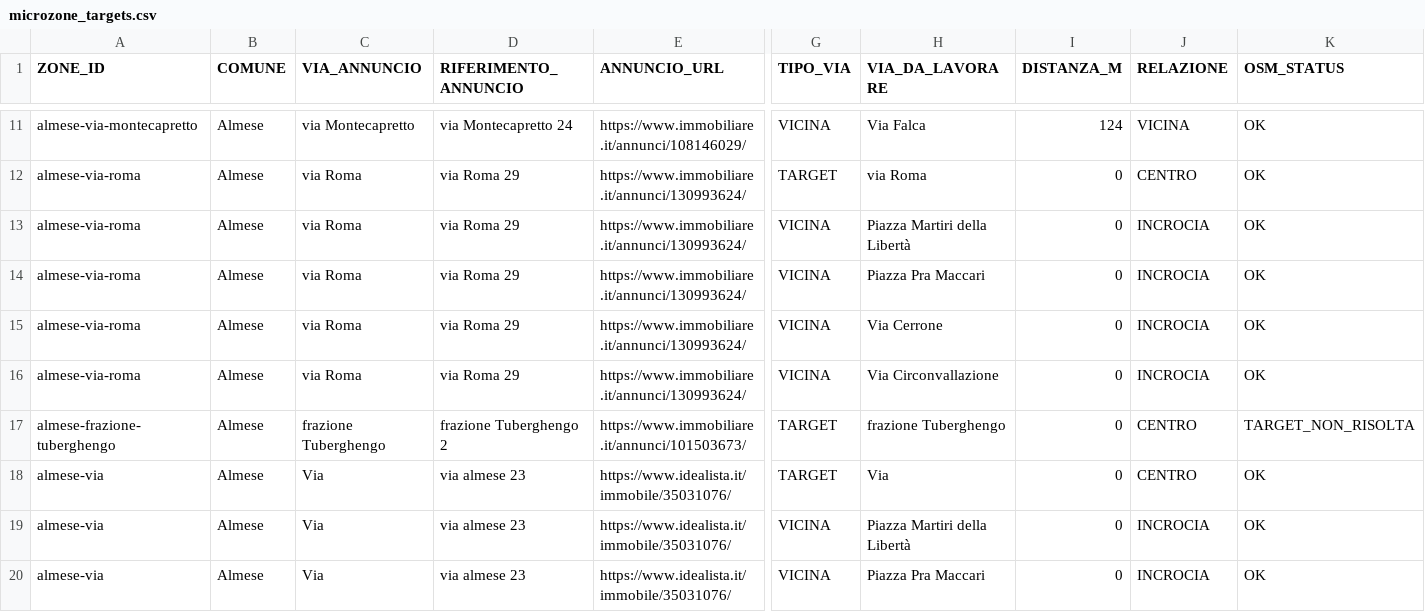
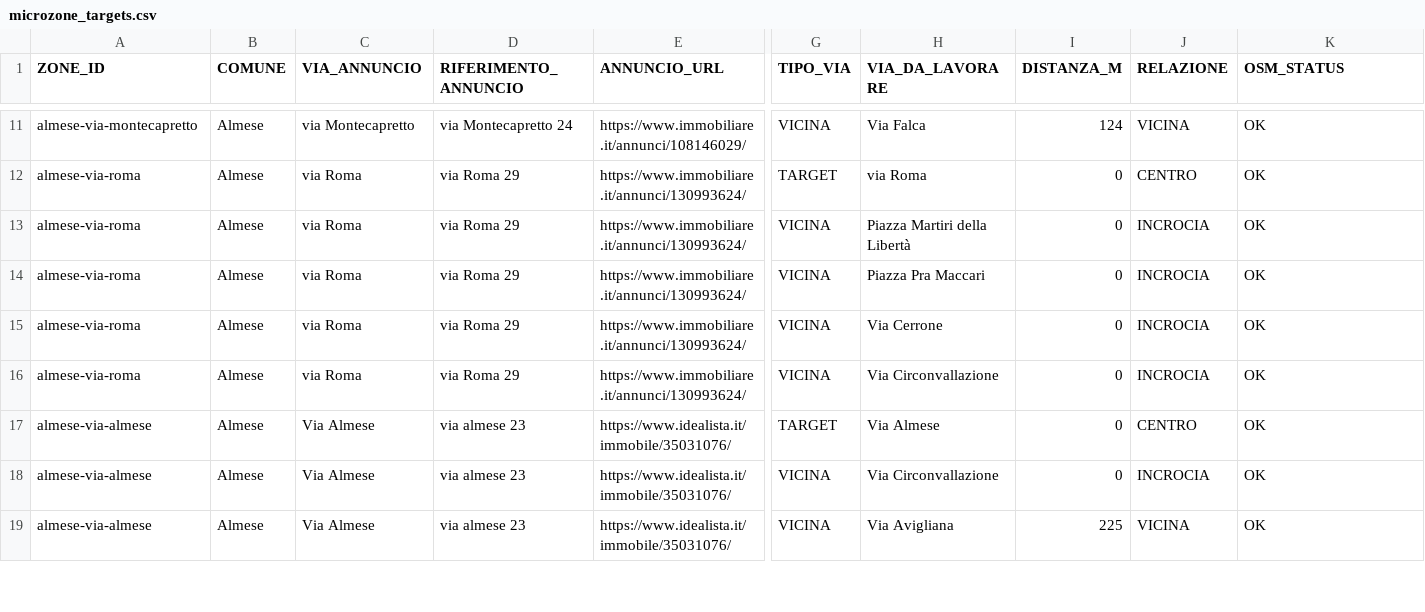
Before and after one commit to josephsocialmedia2-spec/immobili-in-zona, a CSV file: seller_radar_auto/data/microzone_targets.csv, drawn as a sheet; only a part is shown, gaps mark what is left out; removed rows and columns are numbered as before the commit, all else as after; rows hold the shown columns only; the diff covers the shown part only; the diff names each change by its address in the sheet, - before the commit and + after, or states it on an @@ line.

```diff
--- a/seller_radar_auto/data/microzone_targets.csv
+++ b/seller_radar_auto/data/microzone_targets.csv
-row 17: almese-frazione-tuberghengo | Almese | frazione Tuberghengo | frazione Tuberghengo 2 | https://www.immobiliare.it/annunci/101503673/ | TARGET | frazione Tuberghengo | 0 | CENTRO | TARGET_NON_RISOLTA
-A17:A19 (ZONE_ID): almese-via
+A17:A19 (ZONE_ID): almese-via-almese
-C17:C19 (VIA_ANNUNCIO): Via
+C17:C19 (VIA_ANNUNCIO): Via Almese
-H17 (VIA_DA_LAVORARE): Via
+H17 (VIA_DA_LAVORARE): Via Almese
-H18 (VIA_DA_LAVORARE): Piazza Martiri della Libertà
+H18 (VIA_DA_LAVORARE): Via Circonvallazione
-H19 (VIA_DA_LAVORARE): Piazza Pra Maccari
+H19 (VIA_DA_LAVORARE): Via Avigliana
-I19 (DISTANZA_M): 0
+I19 (DISTANZA_M): 225
-J19 (RELAZIONE): INCROCIA
+J19 (RELAZIONE): VICINA
```
Also changed, not shown: 5 removed rows and 10 edited cells elsewhere in this file, 1 other file.
